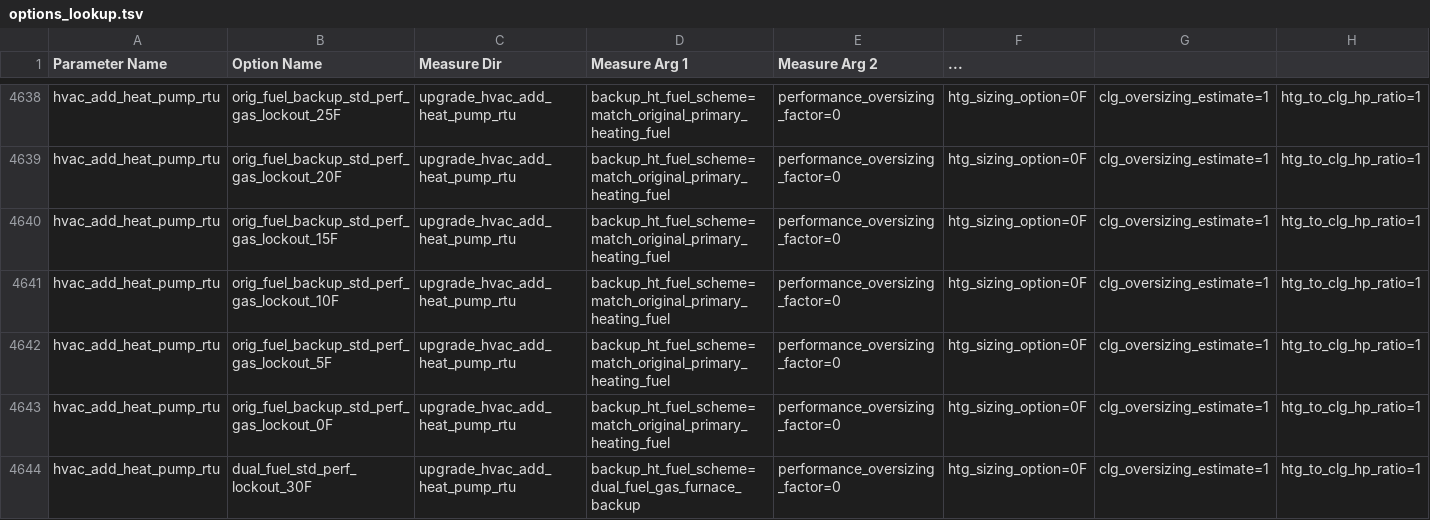
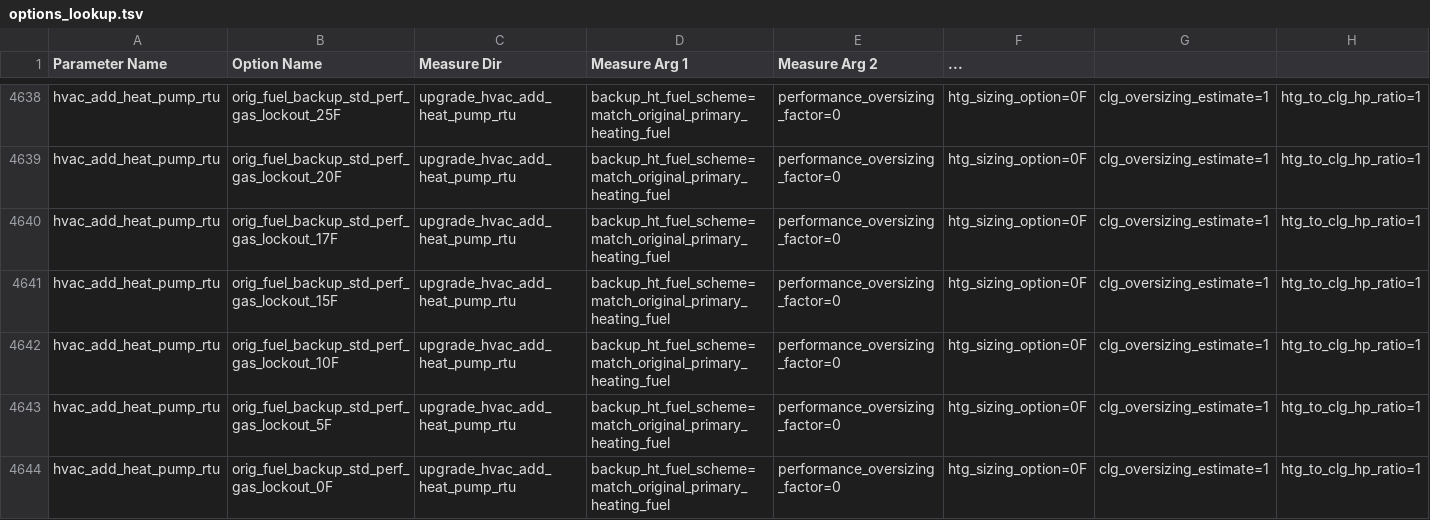
Before and after one commit to NatLabRockies/ComStock, a TSV file: national/housing_characteristics/options_lookup.tsv, drawn as a sheet; only a part is shown, gaps mark what is left out; removed rows and columns are numbered as before the commit, all else as after; rows hold the shown columns only; the diff covers the shown part only; the diff names each change by its address in the sheet, - before the commit and + after, or states it on an @@ line.

```diff
--- a/national/housing_characteristics/options_lookup.tsv
+++ b/national/housing_characteristics/options_lookup.tsv
+row 4640: hvac_add_heat_pump_rtu | orig_fuel_backup_std_perf_gas_lockout_17F | upgrade_hvac_add_heat_pump_rtu | backup_ht_fuel_scheme=match_original_primary_heating_fuel | performance_oversizing_factor=0 | htg_sizing_option=0F | clg_oversizing_estimate=1 | htg_to_clg_hp_ratio=1
-row 4644: hvac_add_heat_pump_rtu | dual_fuel_std_perf_lockout_30F | upgrade_hvac_add_heat_pump_rtu | backup_ht_fuel_scheme=dual_fuel_gas_furnace_backup | performance_oversizing_factor=0 | htg_sizing_option=0F | clg_oversizing_estimate=1 | htg_to_clg_hp_ratio=1
```
Also changed, not shown: 2 removed rows and 8 edited cells elsewhere in this file, resources/options_lookup.tsv, 1 other file.
